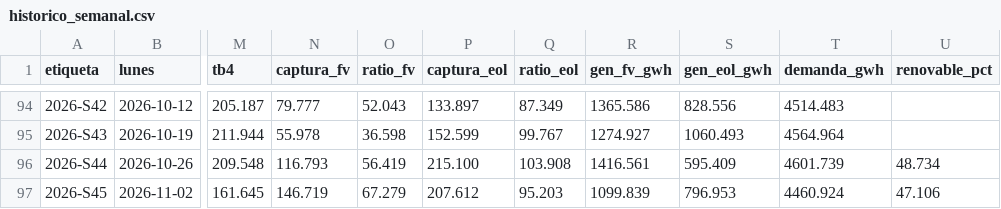
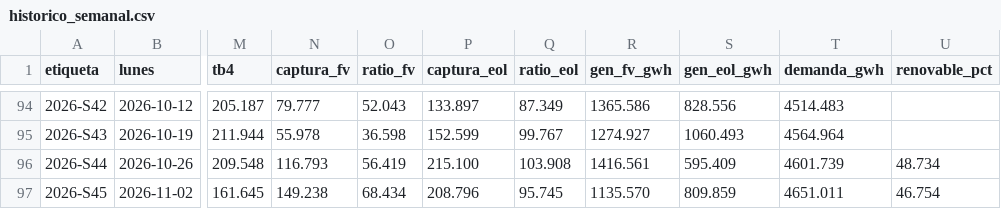
Before and after one commit to juanjo2004jv-dev/informe-mercados, a CSV file: data/historico_semanal.csv, drawn as a sheet; only a part is shown, gaps mark what is left out; the diff names each change by its address in the sheet, - before the commit and + after, or states it on an @@ line.

```diff
--- a/data/historico_semanal.csv
+++ b/data/historico_semanal.csv
-N97 (captura_fv): 146.719
+N97 (captura_fv): 149.238
-O97 (ratio_fv): 67.279
+O97 (ratio_fv): 68.434
-P97 (captura_eol): 207.612
+P97 (captura_eol): 208.796
-Q97 (ratio_eol): 95.203
+Q97 (ratio_eol): 95.745
-R97 (gen_fv_gwh): 1099.839
+R97 (gen_fv_gwh): 1135.570
-S97 (gen_eol_gwh): 796.953
+S97 (gen_eol_gwh): 809.859
-T97 (demanda_gwh): 4460.924
+T97 (demanda_gwh): 4651.011
-U97 (renovable_pct): 47.106
+U97 (renovable_pct): 46.754
```
Also changed, not shown: 19 other files.
